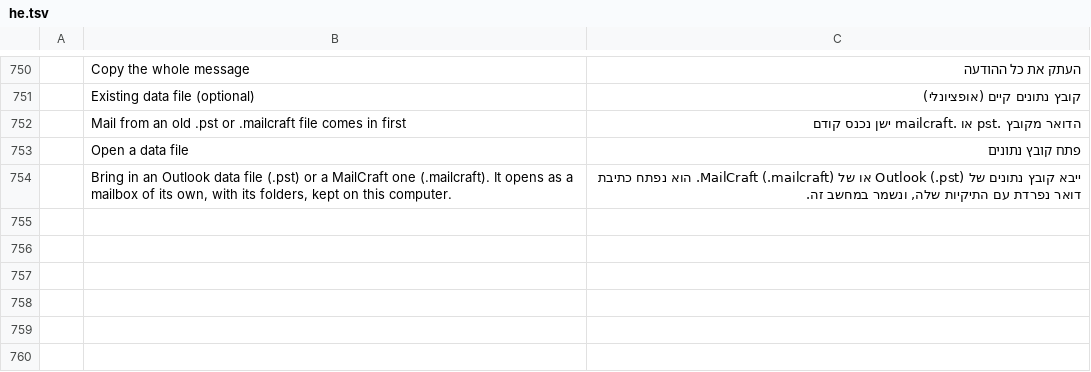
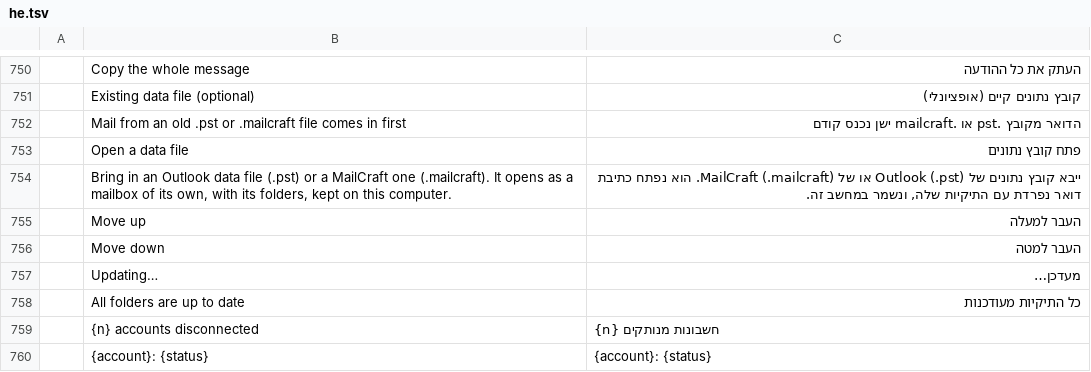
Before and after one commit to ZIDAN44/mailcraft, a TSV file: crates/ui-egui/src/i18n/he.tsv, drawn as a sheet; only a part is shown, gaps mark what is left out; the diff names each change by its address in the sheet, - before the commit and + after, or states it on an @@ line.

```diff
--- a/crates/ui-egui/src/i18n/he.tsv
+++ b/crates/ui-egui/src/i18n/he.tsv
+row 755:  | Move up | העבר למעלה
+row 756:  | Move down | העבר למטה
+row 757:  | Updating… | מעדכן…
+row 758:  | All folders are up to date | כל התיקיות מעודכנות
+row 759:  | {n} accounts disconnected | {n} חשבונות מנותקים
+row 760:  | {account}: {status} | {account}: {status}
```
Also changed, not shown: crates/ui-egui/src/i18n/ar.tsv, crates/ui-egui/src/i18n/ja.tsv, 16 other files.
